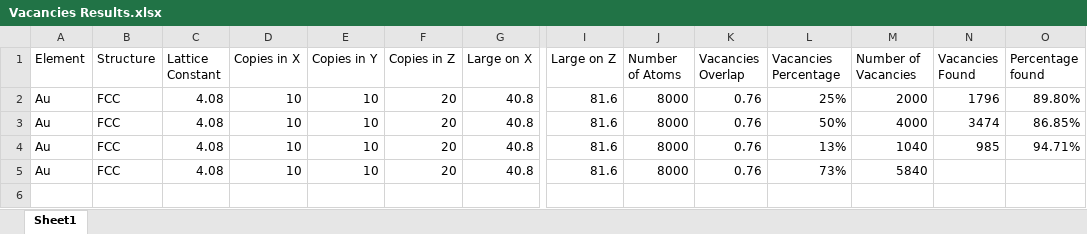
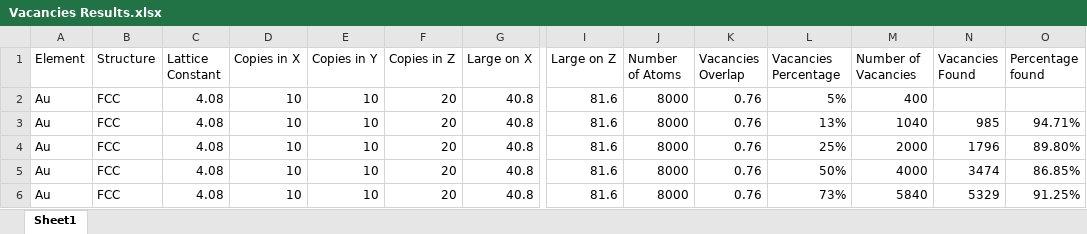
Before and after one commit to naytrog1/Vacancies, an Excel workbook: Vacancies Results.xlsx, sheet Sheet1, drawn as a sheet; only a part is shown, gaps mark what is left out; values as stored, in another font and other column widths than the file's, no borders; addresses are those after the commit; rows hold the shown columns only; the diff names each change by its address in the sheet, - before the commit and + after, or states it on an @@ line.

Commit message:
done

```diff
--- a/Vacancies Results.xlsx (sheet Sheet1)
+++ b/Vacancies Results.xlsx (sheet Sheet1)
+row 2: Au | FCC | 4.08 | 10 | 10 | 20 | 40.8 | 81.6 | 8000 | 0.76 | 5% | 400
@@ row 4 moved to row 3: Au @@
-N6 (Vacancies Found): (empty)
+N6 (Vacancies Found): 5329
-O6 (Percentage found): (empty)
+O6 (Percentage found): 91.25%
```
Also changed, not shown: formulas that keep their value.
